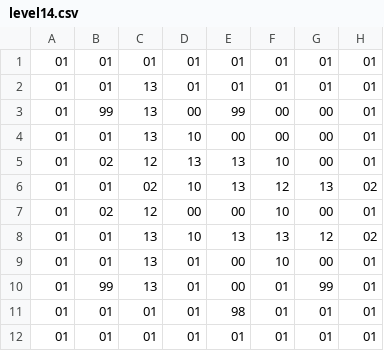
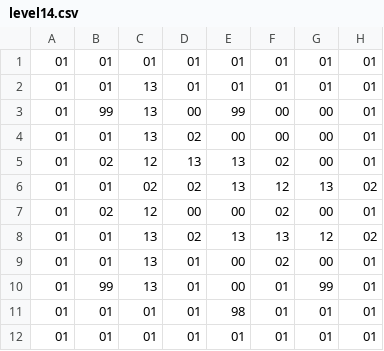
Before and after one commit to TodaYuusuke/TD2_02, a CSV file: resources/stage/level14.csv, drawn as a sheet.

```diff
--- a/resources/stage/level14.csv
+++ b/resources/stage/level14.csv
@@ -3,8 +3,8 @@
 01,99,13,00,99,00,00,01
-01,01,13,10,00,00,00,01
-01,02,12,13,13,10,00,01
-01,01,02,10,13,12,13,02
-01,02,12,00,00,10,00,01
-01,01,13,10,13,13,12,02
-01,01,13,01,00,10,00,01
+01,01,13,02,00,00,00,01
+01,02,12,13,13,02,00,01
+01,01,02,02,13,12,13,02
+01,02,12,00,00,02,00,01
+01,01,13,02,13,13,12,02
+01,01,13,01,00,02,00,01
 01,99,13,01,00,01,99,01
```
Also changed, not shown: 13 other files.
